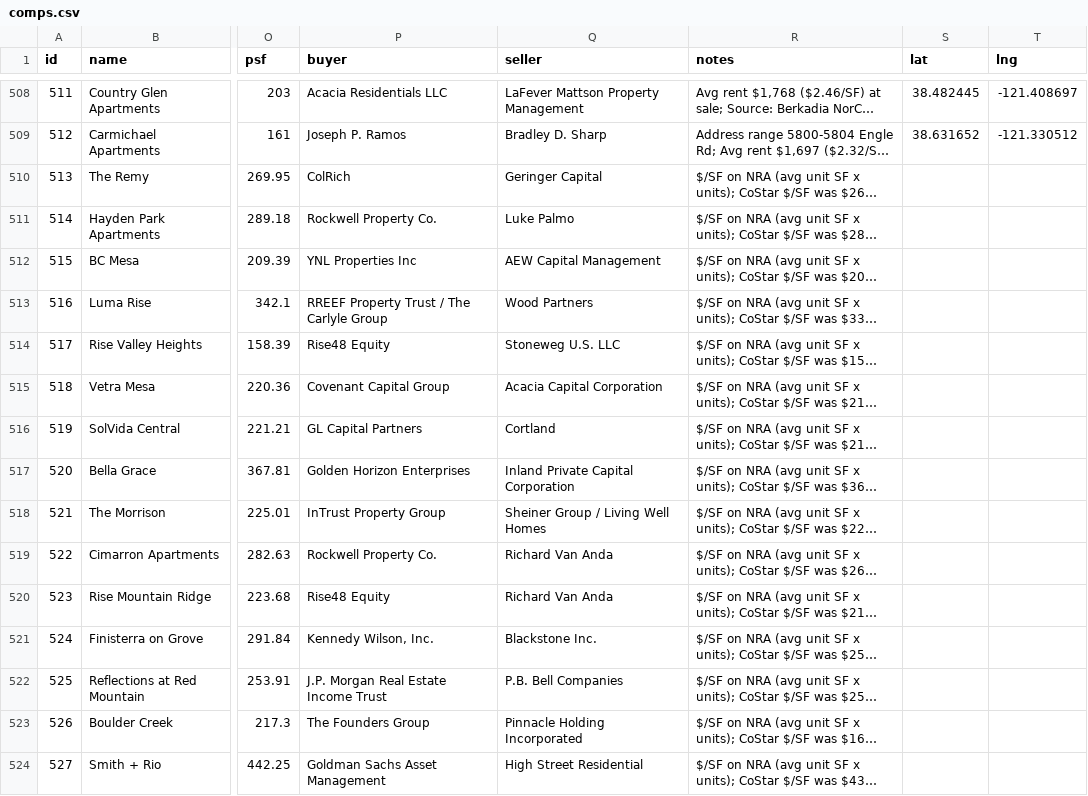
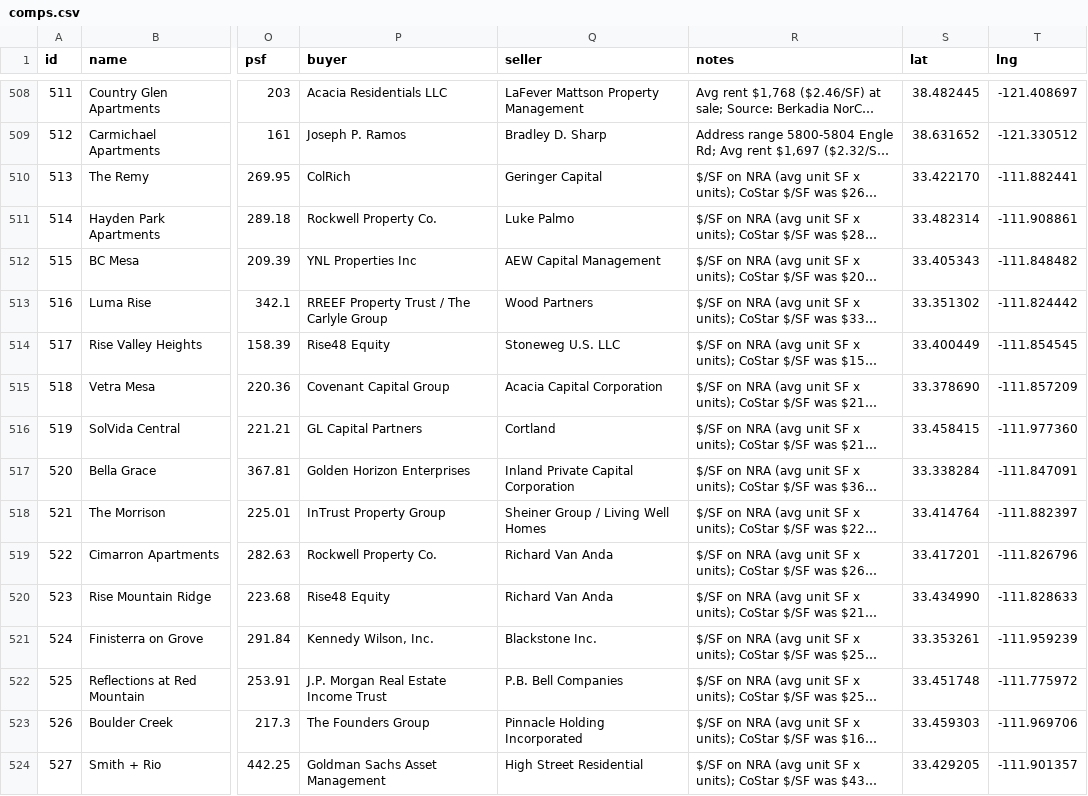
Before and after one commit to kevin1992-ui/salecomps, a CSV file: comps.csv, drawn as a sheet; only a part is shown, gaps mark what is left out; long unchanged cells end in …; the diff names each change by its address in the sheet, - before the commit and + after, or states it on an @@ line.

Commit message:
Geocode new comps

```diff
--- a/comps.csv
+++ b/comps.csv
-S510 (lat): (empty)
+S510 (lat): 33.422170
-T510 (lng): (empty)
+T510 (lng): -111.882441
-S511 (lat): (empty)
+S511 (lat): 33.482314
-T511 (lng): (empty)
+T511 (lng): -111.908861
-S512 (lat): (empty)
+S512 (lat): 33.405343
-T512 (lng): (empty)
+T512 (lng): -111.848482
-S513 (lat): (empty)
+S513 (lat): 33.351302
-T513 (lng): (empty)
+T513 (lng): -111.824442
-S514 (lat): (empty)
+S514 (lat): 33.400449
-T514 (lng): (empty)
+T514 (lng): -111.854545
-S515 (lat): (empty)
+S515 (lat): 33.378690
-T515 (lng): (empty)
+T515 (lng): -111.857209
-S516 (lat): (empty)
+S516 (lat): 33.458415
-T516 (lng): (empty)
+T516 (lng): -111.977360
-S517 (lat): (empty)
+S517 (lat): 33.338284
-T517 (lng): (empty)
+T517 (lng): -111.847091
-S518 (lat): (empty)
+S518 (lat): 33.414764
-T518 (lng): (empty)
+T518 (lng): -111.882397
-S519 (lat): (empty)
+S519 (lat): 33.417201
-T519 (lng): (empty)
+T519 (lng): -111.826796
-S520 (lat): (empty)
+S520 (lat): 33.434990
-T520 (lng): (empty)
+T520 (lng): -111.828633
-S521 (lat): (empty)
+S521 (lat): 33.353261
-T521 (lng): (empty)
+T521 (lng): -111.959239
-S522 (lat): (empty)
+S522 (lat): 33.451748
-T522 (lng): (empty)
+T522 (lng): -111.775972
-S523 (lat): (empty)
+S523 (lat): 33.459303
-T523 (lng): (empty)
+T523 (lng): -111.969706
-S524 (lat): (empty)
+S524 (lat): 33.429205
-T524 (lng): (empty)
+T524 (lng): -111.901357
```
